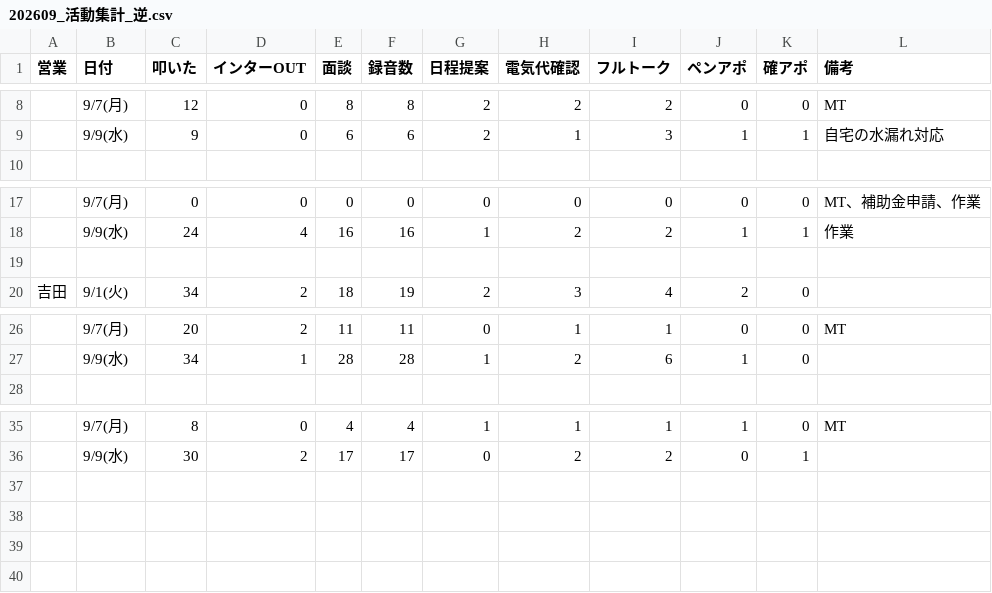
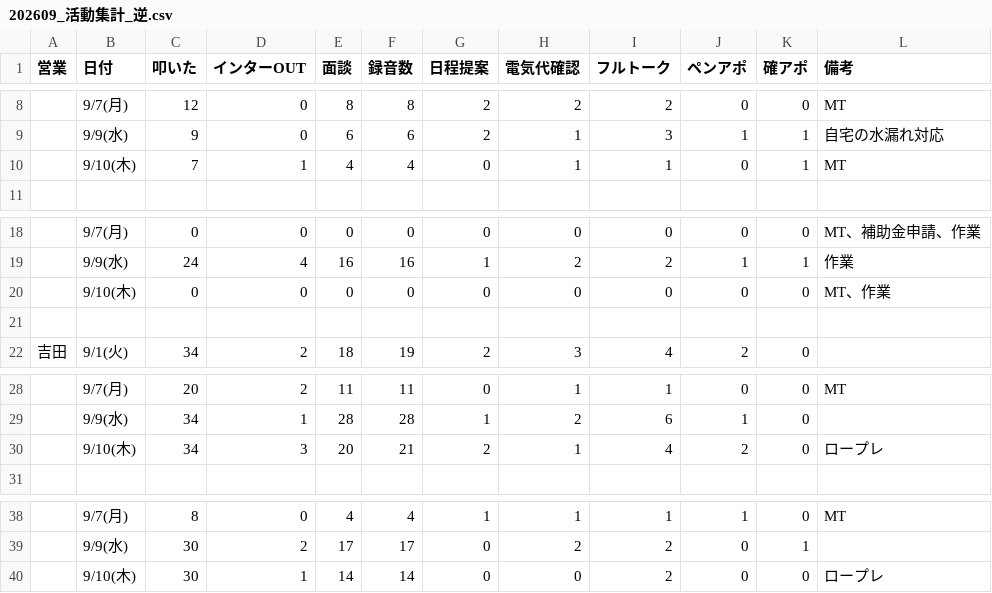
Before and after one commit to shuhei-mori/eiko-report, a CSV file: 202609_活動集計_逆.csv, drawn as a sheet; only a part is shown, gaps mark what is left out.

```diff
--- a/202609_活動集計_逆.csv
+++ b/202609_活動集計_逆.csv
@@ -9,2 +9,3 @@
 ,9/9(水),9,0,6,6,2,1,3,1,1,自宅の水漏れ対応
+,9/10(木),7,1,4,4,0,1,1,0,1,MT
 
@@ -18,2 +19,3 @@
 ,9/9(水),24,4,16,16,1,2,2,1,1,作業
+,9/10(木),0,0,0,0,0,0,0,0,0,MT、作業
 
@@ -27,2 +29,3 @@
 ,9/9(水),34,1,28,28,1,2,6,1,0,
+,9/10(木),34,3,20,21,2,1,4,2,0,ロープレ
 
@@ -36 +39,2 @@
 ,9/9(水),30,2,17,17,0,2,2,0,1,
+,9/10(木),30,1,14,14,0,0,2,0,0,ロープレ
```
Also changed, not shown: 202609_活動集計.csv, katsudou.csv, 12 other files.
